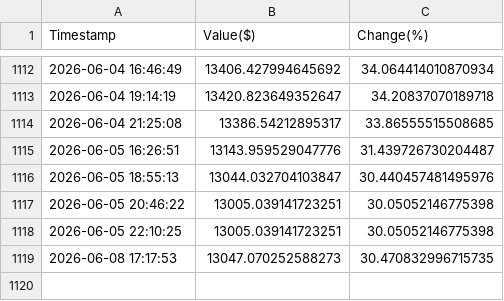
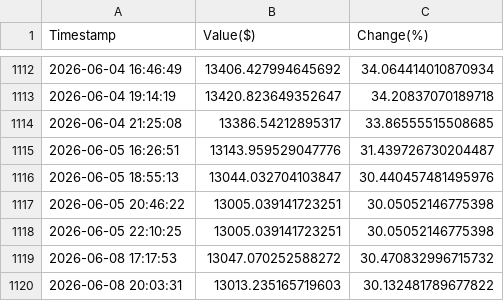
Before and after one commit to borawskiD/AI_STOCK_BOT, a CSV file: results/history_NEWS_REGULAR.csv, drawn as a sheet; only a part is shown, gaps mark what is left out.

Commit message:
Auto updated portfolio values (Mon Jun  8 20:03:41 UTC 2026)

```diff
--- a/results/history_NEWS_REGULAR.csv
+++ b/results/history_NEWS_REGULAR.csv
@@ -1118,2 +1118,3 @@ Timestamp,Value($),Change(%)
 2026-06-05 22:10:25,13005.039141723251,30.05052146775398
-2026-06-08 17:17:53,13047.070252588273,30.470832996715735
+2026-06-08 17:17:53,13047.070252588272,30.470832996715732
+2026-06-08 20:03:31,13013.235165719603,30.132481789677822
```
Also changed, not shown: results/history_NEWS_STATIC.csv, results/history_NEWS_TRIGGER.csv, 7 other files.
